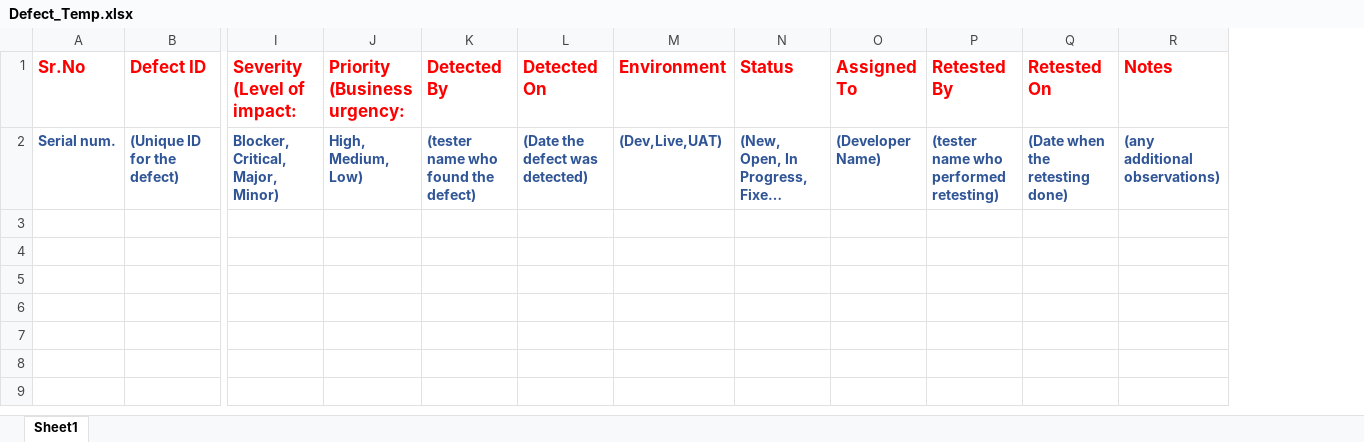
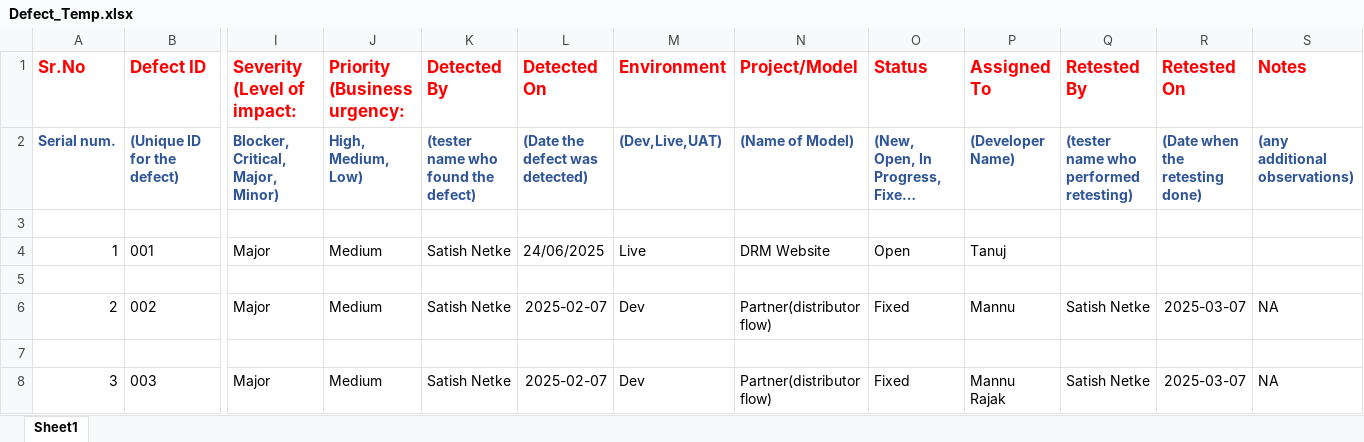
Before and after one commit to satish-netke/git_for_jen, an Excel workbook: Defect_Temp.xlsx, sheet Sheet1, drawn as a sheet; only a part is shown, gaps mark what is left out; long unchanged cells end in …; values as stored, in another font and other column widths than the file's, no borders; rows hold the shown columns only; the diff names each change by its address in the sheet, - before the commit and + after, or states it on an @@ line.

Commit message:
update file

```diff
--- a/Defect_Temp.xlsx (sheet Sheet1)
+++ b/Defect_Temp.xlsx (sheet Sheet1)
+column N (Project/Model), row 2: (Name of Model)
+row 3: (empty)
+row 4: 1 | 001 | Major | Medium | Satish Netke | 24/06/2025 | Live | DRM Website | Open | Tanuj
+row 5: (empty)
+row 6: 2 | 002 | Major | Medium | Satish Netke | 2025-02-07 | Dev | Partner(distributor flow) | Fixed | Mannu | Satish Netke | 2025-03-07 | NA
+row 7: (empty)
+row 8: 3 | 003 | Major | Medium | Satish Netke | 2025-02-07 | Dev | Partner(distributor flow) | Fixed | Mannu Rajak | Satish Netke | 2025-03-07 | NA
```
